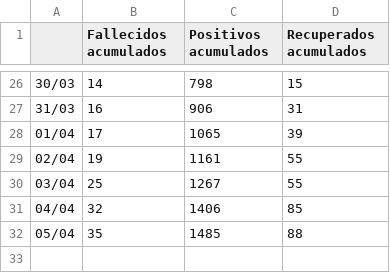
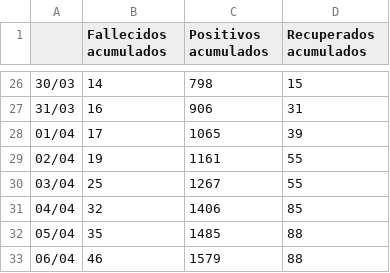
Before and after one commit to agastalver/sir-covid-19-colombia, a CSV file: data/original-data.csv, drawn as a sheet; only a part is shown, gaps mark what is left out; the diff names each change by its address in the sheet, - before the commit and + after, or states it on an @@ line.

```diff
--- a/data/original-data.csv
+++ b/data/original-data.csv
+row 33: 06/04 | 46 | 1579 | 88
```
Also changed, not shown: data/generated-cases.csv, data/generated-sir.csv, 10 other files.
